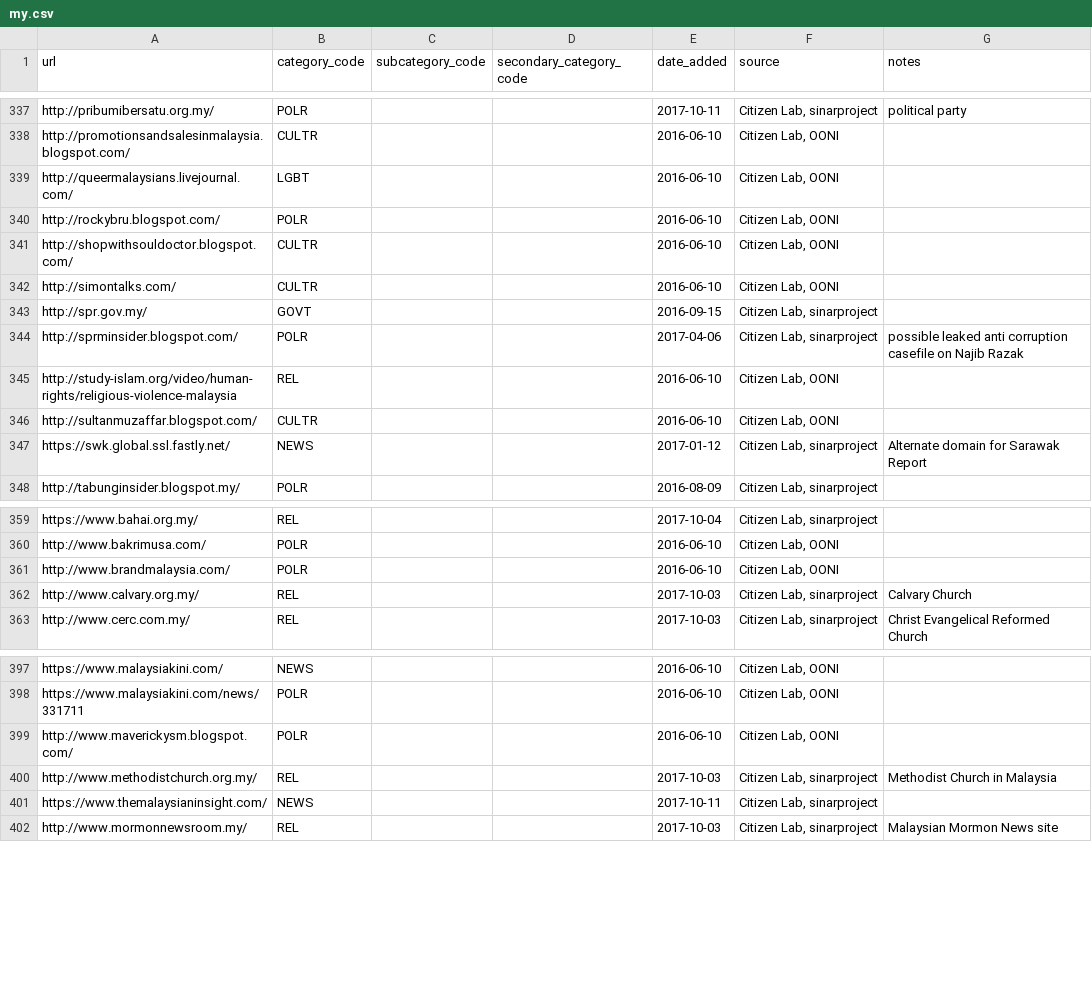
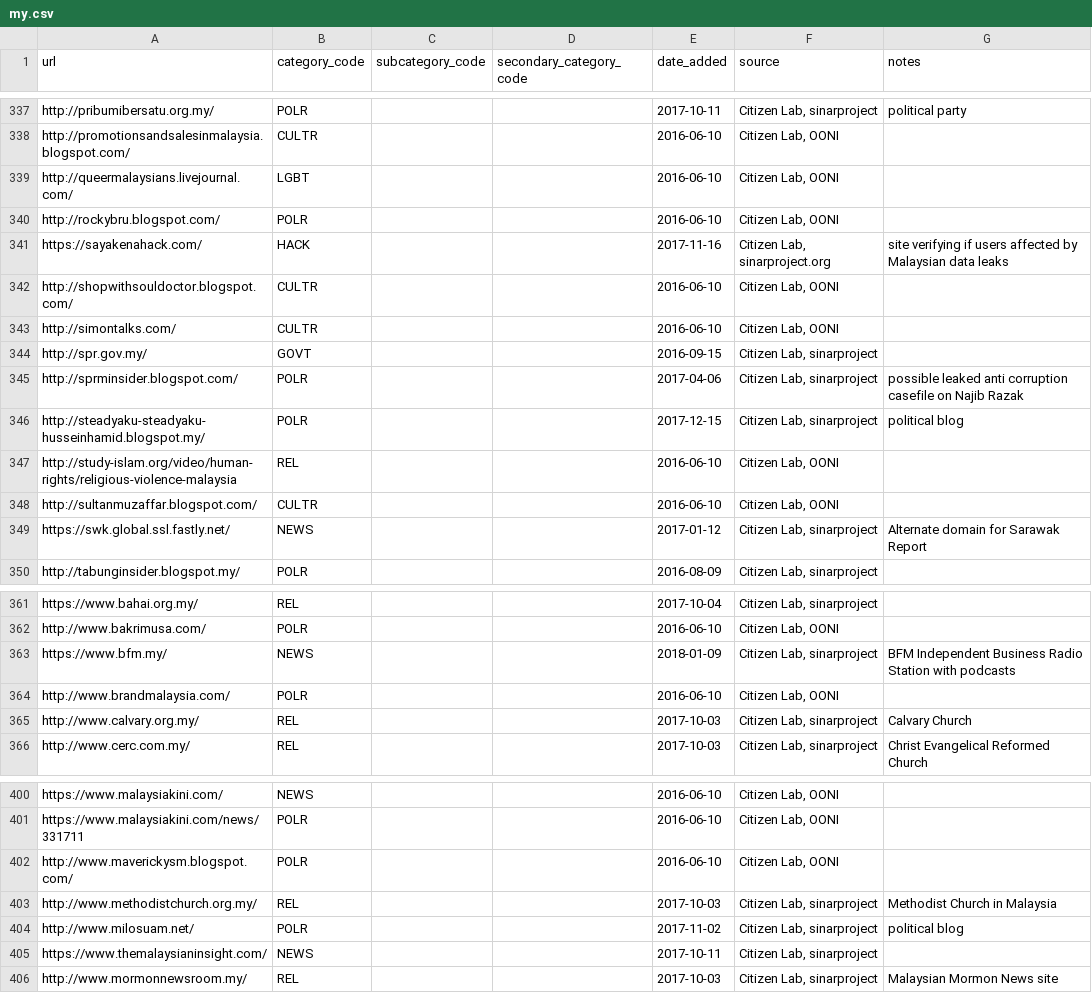
Before and after one commit to berkmancenter/url-lists, a CSV file: lists/my.csv, drawn as a sheet; only a part is shown, gaps mark what is left out.

```diff
--- a/lists/my.csv
+++ b/lists/my.csv
@@ -340,2 +340,3 @@ http://queermalaysians.livejournal.com/,LGBT,,,2016-06-10,"Citizen Lab, OONI",
 http://rockybru.blogspot.com/,POLR,,,2016-06-10,"Citizen Lab, OONI",
+https://sayakenahack.com/,HACK,,,2017-11-16,"Citizen Lab, sinarproject.org",site verifying if users affected by Malaysian data leaks
 http://shopwithsouldoctor.blogspot.com/,CULTR,,,2016-06-10,"Citizen Lab, OONI",
@@ -344,2 +345,3 @@ http://spr.gov.my/,GOVT,,,2016-09-15,"Citizen Lab, sinarproject",
 http://sprminsider.blogspot.com/,POLR,,,2017-04-06,"Citizen Lab, sinarproject",possible leaked anti corruption casefile on Najib Razak
+http://steadyaku-steadyaku-husseinhamid.blogspot.my/,POLR,,,2017-12-15,"Citizen Lab, sinarproject",political blog
 http://study-islam.org/video/human-rights/religious-violence-malaysia,REL,,,2016-06-10,"Citizen Lab, OONI",
@@ -360,2 +362,3 @@ https://www.bahai.org.my/,REL,,,2017-10-04,"Citizen Lab, sinarproject",
 http://www.bakrimusa.com/,POLR,,,2016-06-10,"Citizen Lab, OONI",
+https://www.bfm.my/,NEWS,,,2018-01-09,"Citizen Lab, sinarproject",BFM Independent Business Radio Station with podcasts
 http://www.brandmalaysia.com/,POLR,,,2016-06-10,"Citizen Lab, OONI",
@@ -400,2 +403,3 @@ http://www.maverickysm.blogspot.com/,POLR,,,2016-06-10,"Citizen Lab, OONI",
 http://www.methodistchurch.org.my/,REL,,,2017-10-03,"Citizen Lab, sinarproject",Methodist Church in Malaysia
+http://www.milosuam.net/,POLR,,,2017-11-02,"Citizen Lab, sinarproject",political blog
 https://www.themalaysianinsight.com/,NEWS,,,2017-10-11,"Citizen Lab, sinarproject",
```
Also changed, not shown: lists/global.csv, lists/ru.csv, 2 other files.
